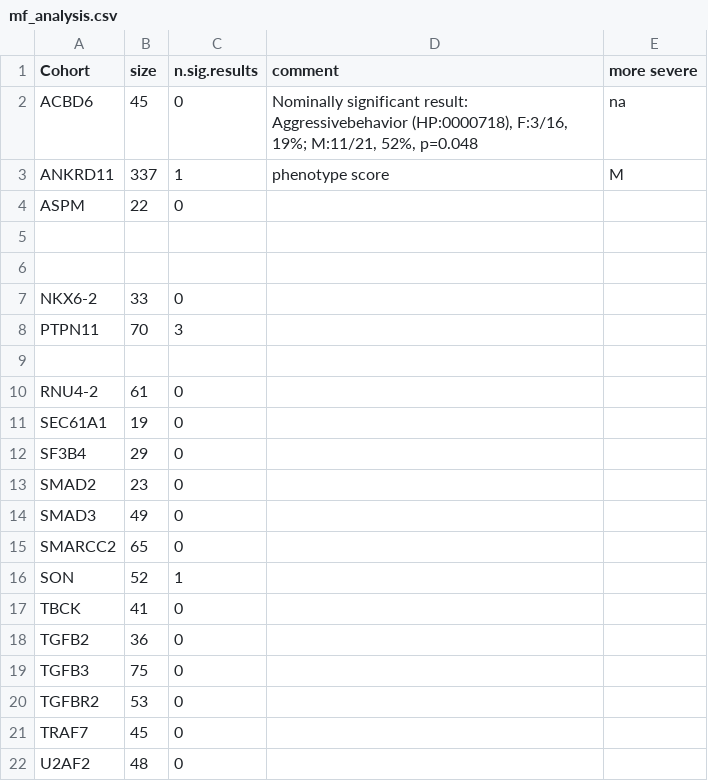
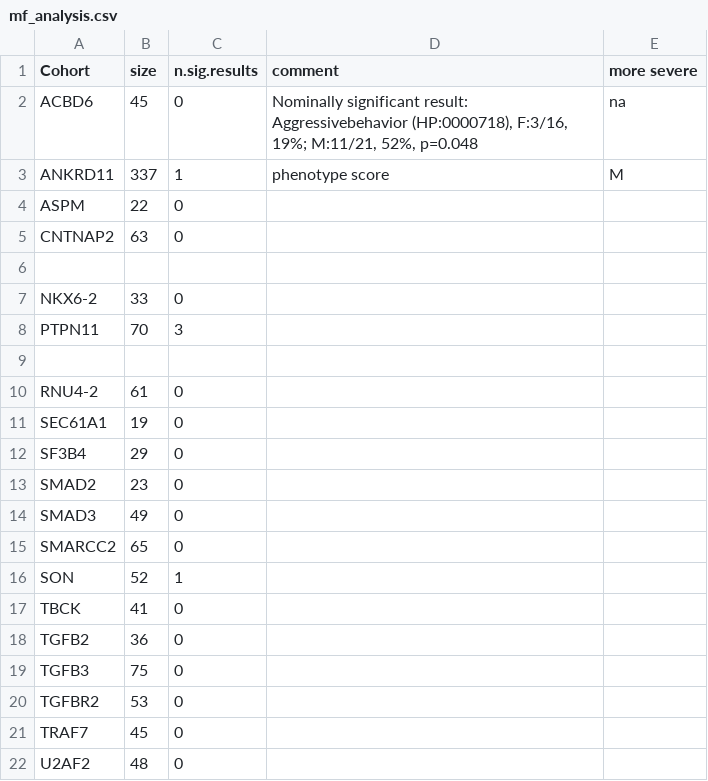
Before and after one commit to P2GX/gpsea-cs, a CSV file: supplement/mf_analysis.csv, drawn as a sheet; the diff names each change by its address in the sheet, - before the commit and + after, or states it on an @@ line.

```diff
--- a/supplement/mf_analysis.csv
+++ b/supplement/mf_analysis.csv
-row 5: (empty)
+row 5: CNTNAP2 | 63 | 0
```
Also changed, not shown: supplement/cohort_results.csv, 11 other files.
